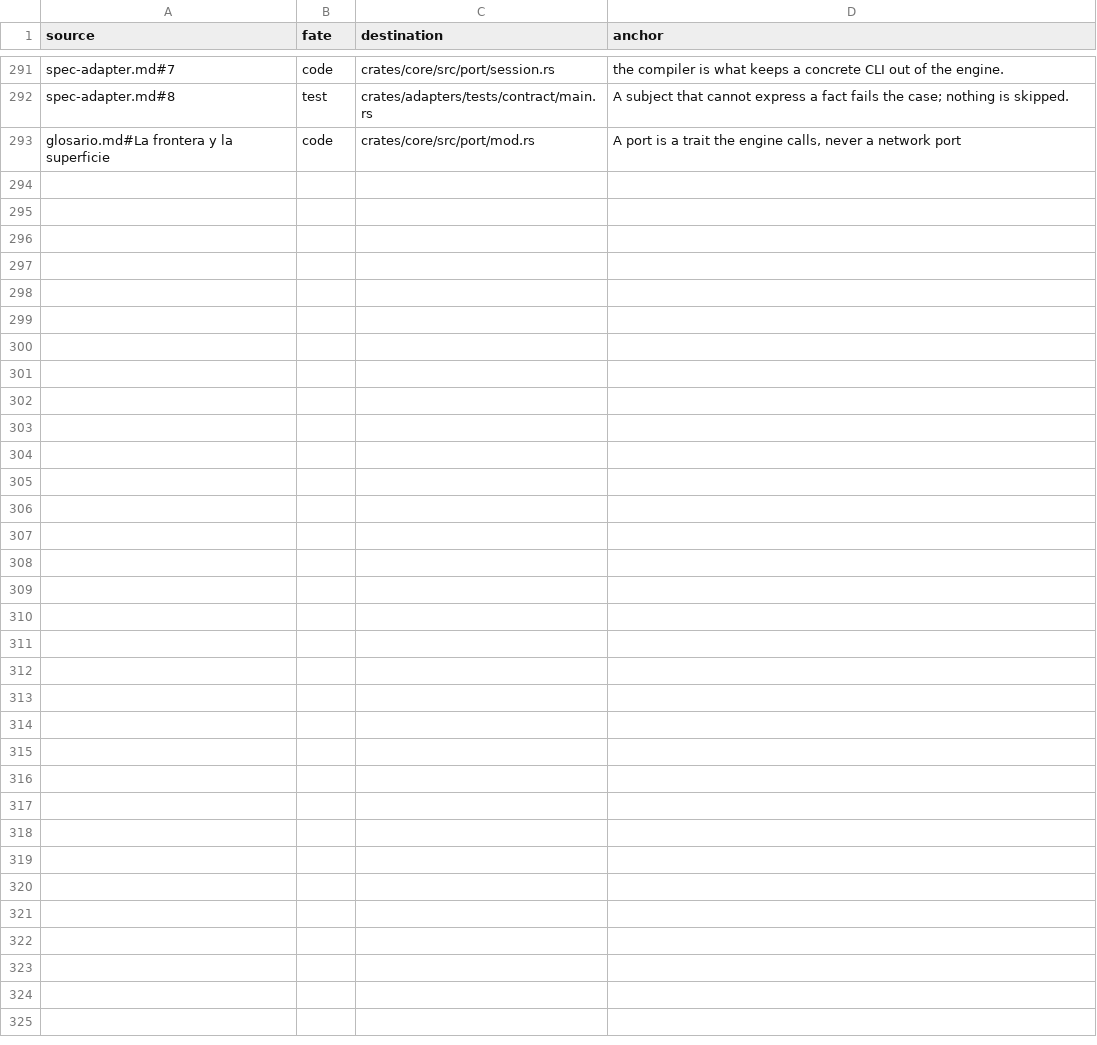
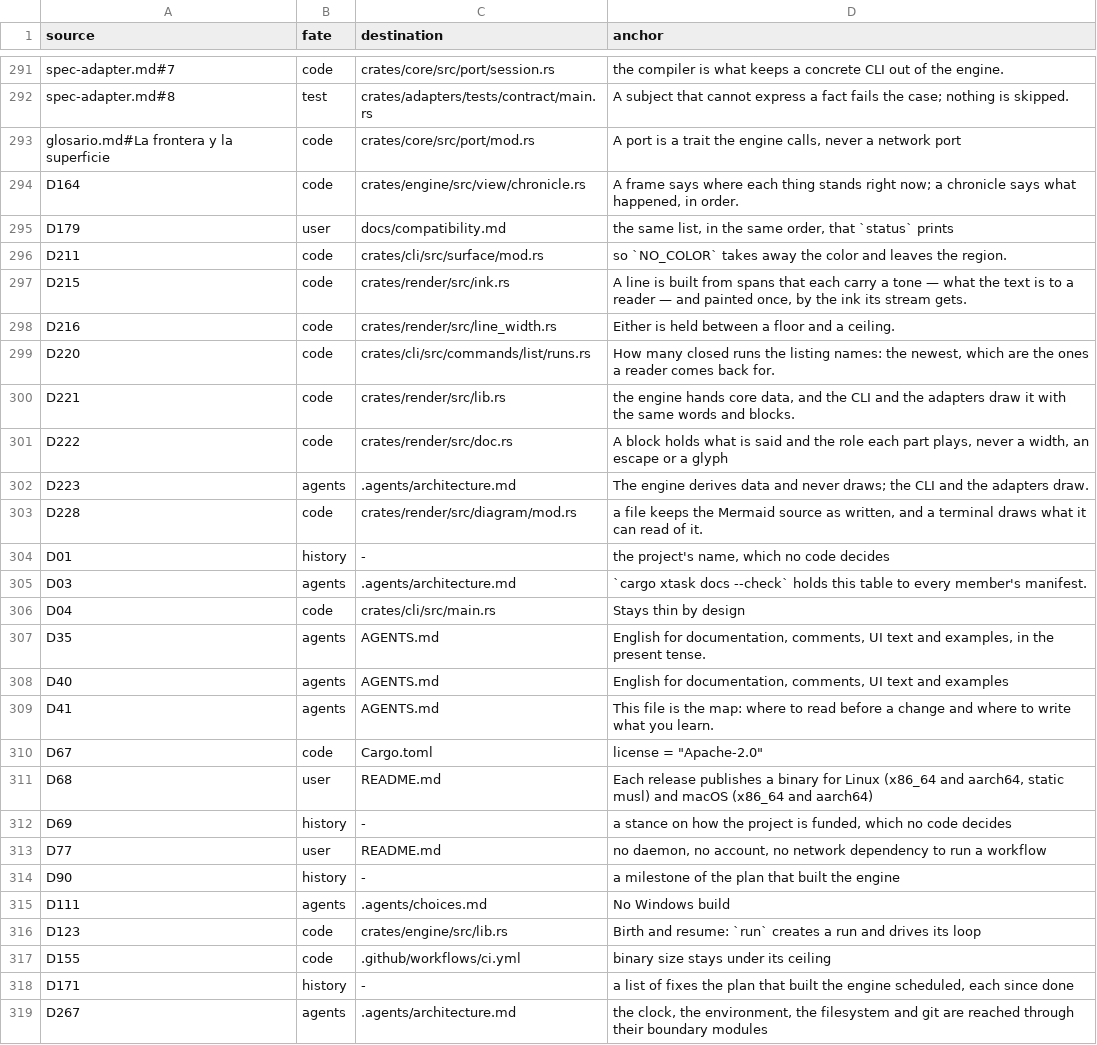
Before and after one commit to eulke/yunta, a TSV file: docs/design/fates.tsv, drawn as a sheet; only a part is shown, gaps mark what is left out; the diff names each change by its address in the sheet, - before the commit and + after, or states it on an @@ line.

```diff
--- a/docs/design/fates.tsv
+++ b/docs/design/fates.tsv
+row 294: D164 | code | crates/engine/src/view/chronicle.rs | A frame says where each thing stands right now; a chronicle says what happened, in order.
+row 295: D179 | user | docs/compatibility.md | the same list, in the same order, that `status` prints
+row 296: D211 | code | crates/cli/src/surface/mod.rs | so `NO_COLOR` takes away the color and leaves the region.
+row 297: D215 | code | crates/render/src/ink.rs | A line is built from spans that each carry a tone — what the text is to a reader — and painted once, by the ink its stream gets.
+row 298: D216 | code | crates/render/src/line_width.rs | Either is held between a floor and a ceiling.
+row 299: D220 | code | crates/cli/src/commands/list/runs.rs | How many closed runs the listing names: the newest, which are the ones a reader comes back for.
+row 300: D221 | code | crates/render/src/lib.rs | the engine hands core data, and the CLI and the adapters draw it with the same words and blocks.
+row 301: D222 | code | crates/render/src/doc.rs | A block holds what is said and the role each part plays, never a width, an escape or a glyph
+row 302: D223 | agents | .agents/architecture.md | The engine derives data and never draws; the CLI and the adapters draw.
+row 303: D228 | code | crates/render/src/diagram/mod.rs | a file keeps the Mermaid source as written, and a terminal draws what it can read of it.
+row 304: D01 | history | - | the project's name, which no code decides
+row 305: D03 | agents | .agents/architecture.md | `cargo xtask docs --check` holds this table to every member's manifest.
+row 306: D04 | code | crates/cli/src/main.rs | Stays thin by design
+row 307: D35 | agents | AGENTS.md | English for documentation, comments, UI text and examples, in the present tense.
+row 308: D40 | agents | AGENTS.md | English for documentation, comments, UI text and examples
+row 309: D41 | agents | AGENTS.md | This file is the map: where to read before a change and where to write what you learn.
+row 310: D67 | code | Cargo.toml | license = "Apache-2.0"
+row 311: D68 | user | README.md | Each release publishes a binary for Linux (x86_64 and aarch64, static musl) and macOS (x86_64 and aarch64)
+row 312: D69 | history | - | a stance on how the project is funded, which no code decides
+row 313: D77 | user | README.md | no daemon, no account, no network dependency to run a workflow
+row 314: D90 | history | - | a milestone of the plan that built the engine
+row 315: D111 | agents | .agents/choices.md | No Windows build
+row 316: D123 | code | crates/engine/src/lib.rs | Birth and resume: `run` creates a run and drives its loop
+row 317: D155 | code | .github/workflows/ci.yml | binary size stays under its ceiling
+row 318: D171 | history | - | a list of fixes the plan that built the engine scheduled, each since done
+row 319: D267 | agents | .agents/architecture.md | the clock, the environment, the filesystem and git are reached through their boundary modules
```
Also changed, not shown: 2 other files.
